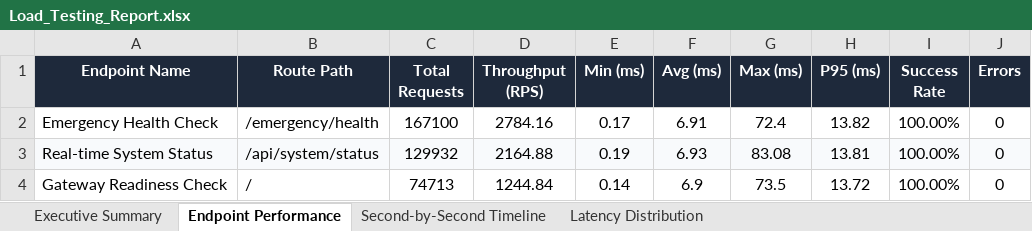
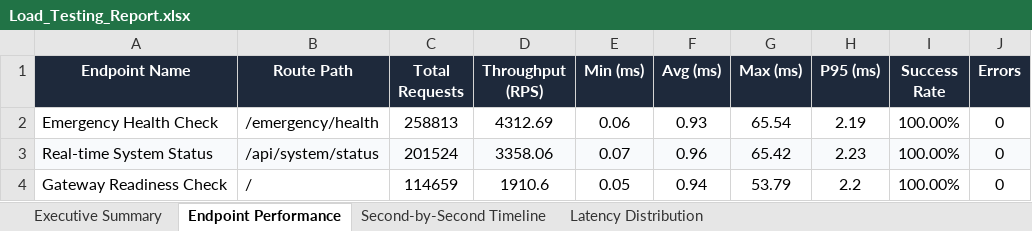
Before and after one commit to Thanujaradhakrishnan04/Trace, an Excel workbook: Load_Testing_Report.xlsx, sheet Endpoint Performance, drawn as a sheet; values as stored, in another font and other column widths than the file's, no borders; the diff names each change by its address in the sheet, - before the commit and + after, or states it on an @@ line.

```diff
--- a/Load_Testing_Report.xlsx (sheet Endpoint Performance)
+++ b/Load_Testing_Report.xlsx (sheet Endpoint Performance)
-C2 (Total Requests): 167100
+C2 (Total Requests): 258813
-D2 (Throughput (RPS)): 2784.16
+D2 (Throughput (RPS)): 4312.69
-E2 (Min (ms)): 0.17
+E2 (Min (ms)): 0.06
-F2 (Avg (ms)): 6.91
+F2 (Avg (ms)): 0.93
-G2 (Max (ms)): 72.4
+G2 (Max (ms)): 65.54
-H2 (P95 (ms)): 13.82
+H2 (P95 (ms)): 2.19
-C3 (Total Requests): 129932
+C3 (Total Requests): 201524
-D3 (Throughput (RPS)): 2164.88
+D3 (Throughput (RPS)): 3358.06
-E3 (Min (ms)): 0.19
+E3 (Min (ms)): 0.07
-F3 (Avg (ms)): 6.93
+F3 (Avg (ms)): 0.96
-G3 (Max (ms)): 83.08
+G3 (Max (ms)): 65.42
-H3 (P95 (ms)): 13.81
+H3 (P95 (ms)): 2.23
-C4 (Total Requests): 74713
+C4 (Total Requests): 114659
-D4 (Throughput (RPS)): 1244.84
+D4 (Throughput (RPS)): 1910.6
-E4 (Min (ms)): 0.14
+E4 (Min (ms)): 0.05
-F4 (Avg (ms)): 6.9
+F4 (Avg (ms)): 0.94
-G4 (Max (ms)): 73.5
+G4 (Max (ms)): 53.79
-H4 (P95 (ms)): 13.72
+H4 (P95 (ms)): 2.2
```
Also changed, not shown: sheet Second-by-Second Timeline, sheet Executive Summary, sheet Latency Distribution, Vulnerability Test Results/Load_Testing_Report.xlsx.
